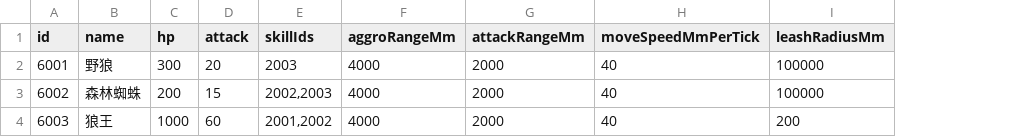
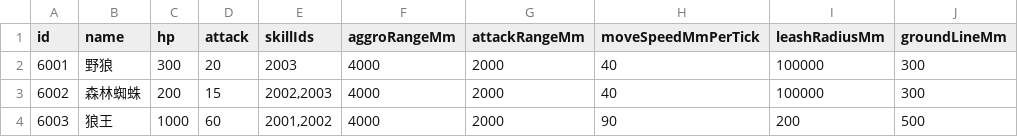
Before and after one commit to FridayNoob/NBC-3D-Networked-Battle, a TSV file: Client/Assets/_Project/Game/Config/Generated/Monster.tsv, drawn as a sheet; the diff names each change by its address in the sheet, - before the commit and + after, or states it on an @@ line.

Commit message:
R030 的 04 代码实现：三色判定可视化组件 + 自定义 Inspector + CSV 写回；预制体挂载与 groundLineMm 列
新增 MonsterAiDebugView（Gizmos 编辑期 / LineRenderer 运行期，红白蓝，三个 Attack/Aggro/Ground 锚点）、MonsterAiDebugViewEditor（表值 vs 显示值 + 覆盖红字 + 写回/清空）、MonsterAiCsvWriter（引号感知、只改三列、逐级上溯找仓库根 CSV）。Binder 在 EnsureSlot 后 Bind(e.ConfigId)。

数据：Monster.csv 加 groundLineMm 列（300/300/500）并重生成；MonsterConfig.asset 重新导入（TryGet(6001)=2000/4000/300）。预制体已通过 PrefabUtility 挂组件与锚点。

踩坑：CSV 在仓库根而非 Unity 工程内（路径上溯已修）、配置资产需重新导入、Bind 作用域、Editor 类名歧义。实测 645 行（负责人特批超 500）。

闸门：api-probe 0 错/11 警告、asmdef 12/12、文档表 0、编码 0、Unity 0 编译错误。

```diff
--- a/Client/Assets/_Project/Game/Config/Generated/Monster.tsv
+++ b/Client/Assets/_Project/Game/Config/Generated/Monster.tsv
+column J (groundLineMm), rows 2-4: 300 | 300 | 500
-H4 (moveSpeedMmPerTick): 40
+H4 (moveSpeedMmPerTick): 90
```
Also changed, not shown: Configs/Design/Monster.csv, 13 other files.
